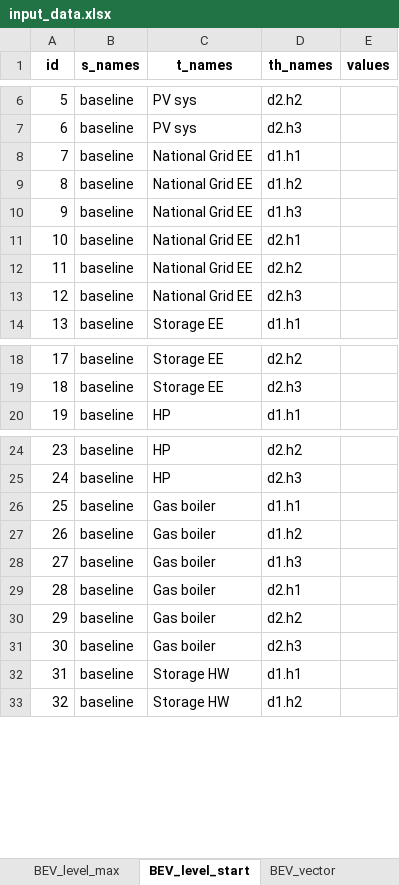
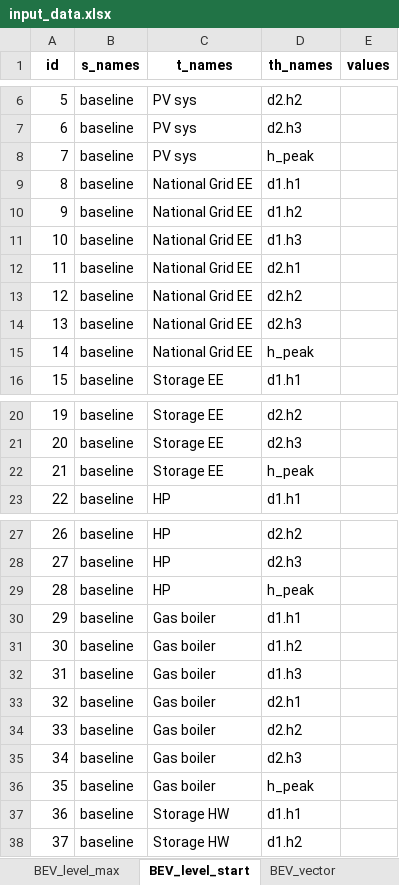
Before and after one commit to CamiCit/pyesm_tesi, an Excel workbook: thesis/main/input_data/input_data.xlsx, sheet BEV_level_start, drawn as a sheet; only a part is shown, gaps mark what is left out; values as stored, in another font and other column widths than the file's, no borders; addresses are those after the commit; the diff covers the shown part only; the diff names each change by its address in the sheet, - before the commit and + after, or states it on an @@ line.

```diff
--- a/thesis/main/input_data/input_data.xlsx (sheet BEV_level_start)
+++ b/thesis/main/input_data/input_data.xlsx (sheet BEV_level_start)
+row 8: 7 | baseline | PV sys | h_peak
@@ column A (id) renumbered between rows 9 and 126 @@
+row 15: 14 | baseline | National Grid EE | h_peak
+row 22: 21 | baseline | Storage EE | h_peak
+row 29: 28 | baseline | HP | h_peak
+row 36: 35 | baseline | Gas boiler | h_peak
```
Also changed, not shown: 13 added rows elsewhere in this sheet, sheet BEV_vector, sheet cf, sheet storage_min_charge, sheet storage_max_disch, sheet BEV_level_min, sheet BEV_level_max, 6 more sheets, formulas that keep their value, thesis/main/Concettuale_main.xlsx, thesis/main/sets.xlsx, 13 other files.
